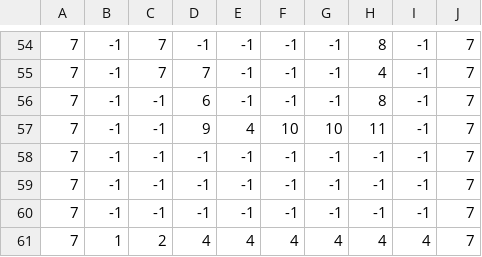
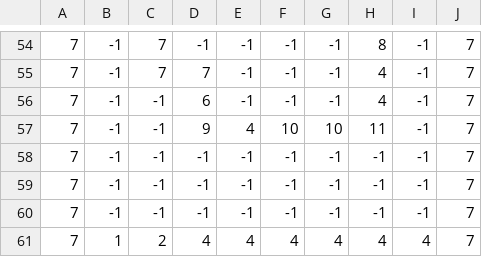
Before and after one commit to Eric-the-Geric/Island-adventure, a CSV file: Data/Map/Level_two/Level_two_Sand.csv, drawn as a sheet; only a part is shown, gaps mark what is left out.

```diff
--- a/Data/Map/Level_two/Level_two_Sand.csv
+++ b/Data/Map/Level_two/Level_two_Sand.csv
@@ -55,3 +55,3 @@
 7,-1,7,7,-1,-1,-1,4,-1,7
-7,-1,-1,6,-1,-1,-1,8,-1,7
+7,-1,-1,6,-1,-1,-1,4,-1,7
 7,-1,-1,9,4,10,10,11,-1,7
```
Also changed, not shown: 11 other files.
